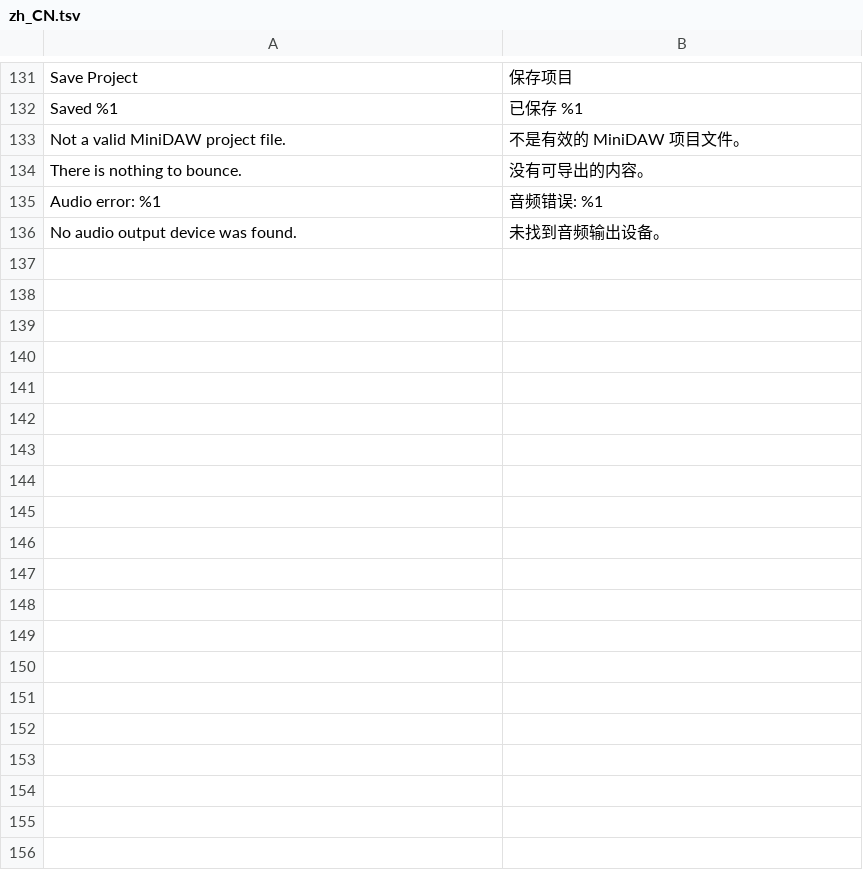
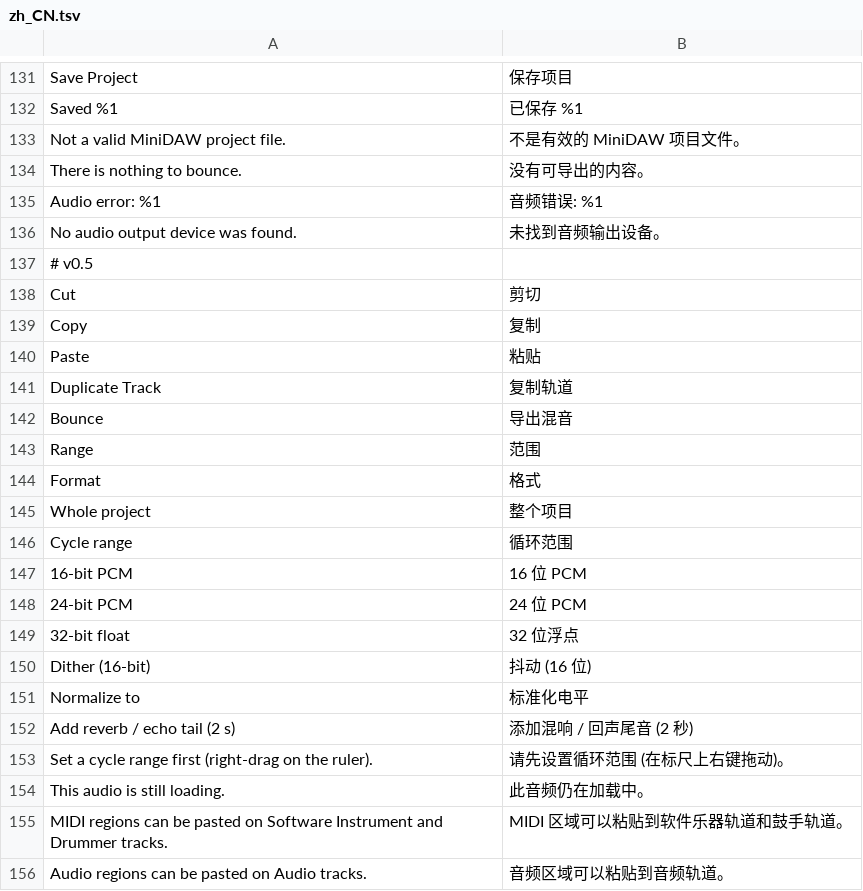
Before and after one commit to SegFault777/MiniDAW, a TSV file: translations/zh_CN.tsv, drawn as a sheet; only a part is shown, gaps mark what is left out; the diff covers the shown part only.

```diff
--- a/translations/zh_CN.tsv
+++ b/translations/zh_CN.tsv
@@ -136 +136,21 @@ Audio error: %1	音频错误: %1
 No audio output device was found.	未找到音频输出设备。
+# v0.5
+Cut	剪切
+Copy	复制
+Paste	粘贴
+Duplicate Track	复制轨道
+Bounce	导出混音
+Range	范围
+Format	格式
+Whole project	整个项目
+Cycle range	循环范围
+16-bit PCM	16 位 PCM
+24-bit PCM	24 位 PCM
+32-bit float	32 位浮点
+Dither (16-bit)	抖动 (16 位)
+Normalize to	标准化电平
+Add reverb / echo tail (2 s)	添加混响 / 回声尾音 (2 秒)
+Set a cycle range first (right-drag on the ruler).	请先设置循环范围 (在标尺上右键拖动)。
+This audio is still loading.	此音频仍在加载中。
+MIDI regions can be pasted on Software Instrument and Drummer tracks.	MIDI 区域可以粘贴到软件乐器轨道和鼓手轨道。
+Audio regions can be pasted on Audio tracks.	音频区域可以粘贴到音频轨道。
```
Also changed, not shown: 9 added rows elsewhere in this file, translations/es.tsv, translations/ja.tsv, 22 other files.
